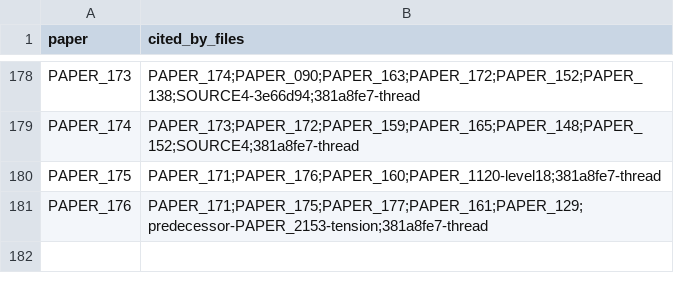
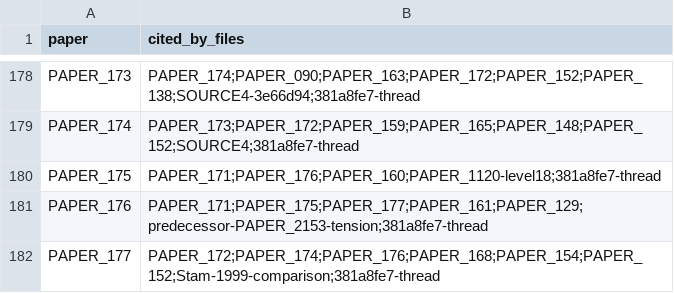
Before and after one commit to Daniel8Murphy0007/Star-Magic-Program, a CSV file: UNIFIED_REGISTRY_CORPUS_CITATIONS.csv, drawn as a sheet; only a part is shown, gaps mark what is left out.

```diff
--- a/UNIFIED_REGISTRY_CORPUS_CITATIONS.csv
+++ b/UNIFIED_REGISTRY_CORPUS_CITATIONS.csv
@@ -181 +181,2 @@ PAPER_175,PAPER_171;PAPER_176;PAPER_160;PAPER_1120-level18;381a8fe7-thread
 PAPER_176,PAPER_171;PAPER_175;PAPER_177;PAPER_161;PAPER_129;predecessor-PAPER_2153-tension;381a8fe7-thread
+PAPER_177,PAPER_172;PAPER_174;PAPER_176;PAPER_168;PAPER_154;PAPER_152;Stam-1999-comparison;381a8fe7-thread
```
Also changed, not shown: UNIFIED_REGISTRY.csv, UNIFIED_REGISTRY_GRAPH.csv, 10 other files.
